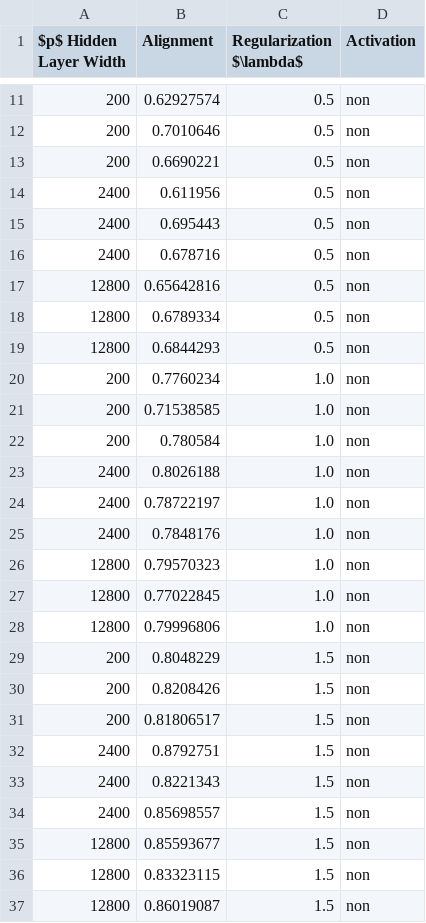
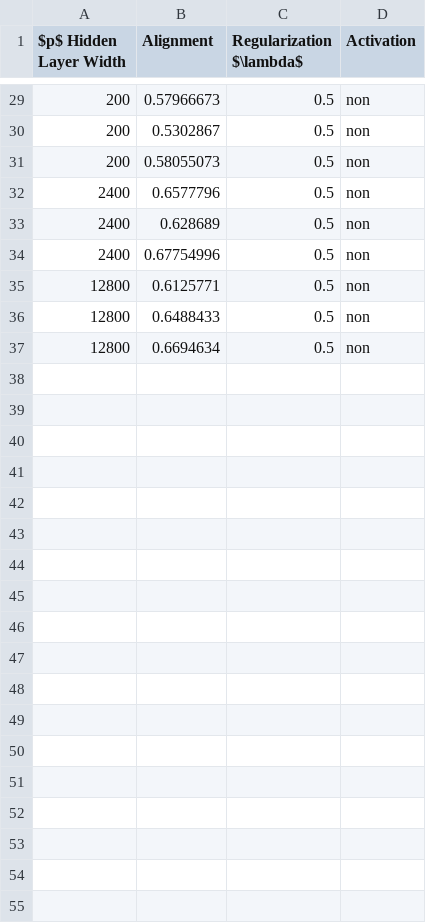
Before and after one commit to ChristophorusX/align_neurips_simulations, a CSV file: dataframes/df_lr_non_autograd_l2_v2.csv, drawn as a sheet; only a part is shown, gaps mark what is left out; the diff covers the shown part only.

```diff
--- a/dataframes/df_lr_non_autograd_l2_v2.csv
+++ b/dataframes/df_lr_non_autograd_l2_v2.csv
@@ -11,27 +29,9 @@ $p$ Hidden Layer Width,Alignment,Regularization $\lambda$,Activation
-200,0.62927574,0.5,non
-200,0.7010646,0.5,non
-200,0.6690221,0.5,non
-2400,0.611956,0.5,non
-2400,0.695443,0.5,non
-2400,0.678716,0.5,non
-12800,0.65642816,0.5,non
-12800,0.6789334,0.5,non
-12800,0.6844293,0.5,non
-200,0.7760234,1.0,non
-200,0.71538585,1.0,non
-200,0.780584,1.0,non
-2400,0.8026188,1.0,non
-2400,0.78722197,1.0,non
-2400,0.7848176,1.0,non
-12800,0.79570323,1.0,non
-12800,0.77022845,1.0,non
-12800,0.79996806,1.0,non
-200,0.8048229,1.5,non
-200,0.8208426,1.5,non
-200,0.81806517,1.5,non
-2400,0.8792751,1.5,non
-2400,0.8221343,1.5,non
-2400,0.85698557,1.5,non
-12800,0.85593677,1.5,non
-12800,0.83323115,1.5,non
-12800,0.86019087,1.5,non
+200,0.57966673,0.5,non
+200,0.5302867,0.5,non
+200,0.58055073,0.5,non
+2400,0.6577796,0.5,non
+2400,0.628689,0.5,non
+2400,0.67754996,0.5,non
+12800,0.6125771,0.5,non
+12800,0.6488433,0.5,non
+12800,0.6694634,0.5,non
```
Also changed, not shown: 18 added rows and 9 edited cells elsewhere in this file, dataframes/df_nn_tanh_autograd_l2_v2.csv, 2 other files.
